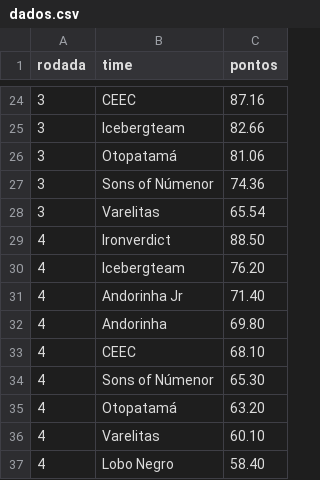
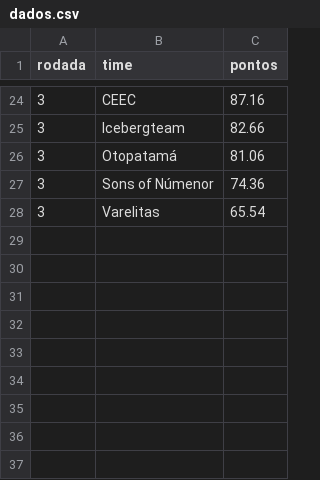
Before and after one commit to andersonlluna/Guerra-dos-Reinos, a CSV file: dados.csv, drawn as a sheet; only a part is shown, gaps mark what is left out.

Commit message:
Update dados.csv

```diff
--- a/dados.csv
+++ b/dados.csv
@@ -28,10 +28 @@ rodada,time,pontos
 3,Varelitas,65.54
-4,Ironverdict,88.50
-4,Icebergteam,76.20
-4,Andorinha Jr,71.40
-4,Andorinha,69.80
-4,CEEC,68.10
-4,Sons of Númenor,65.30
-4,Otopatamá,63.20
-4,Varelitas,60.10
-4,Lobo Negro,58.40
```
